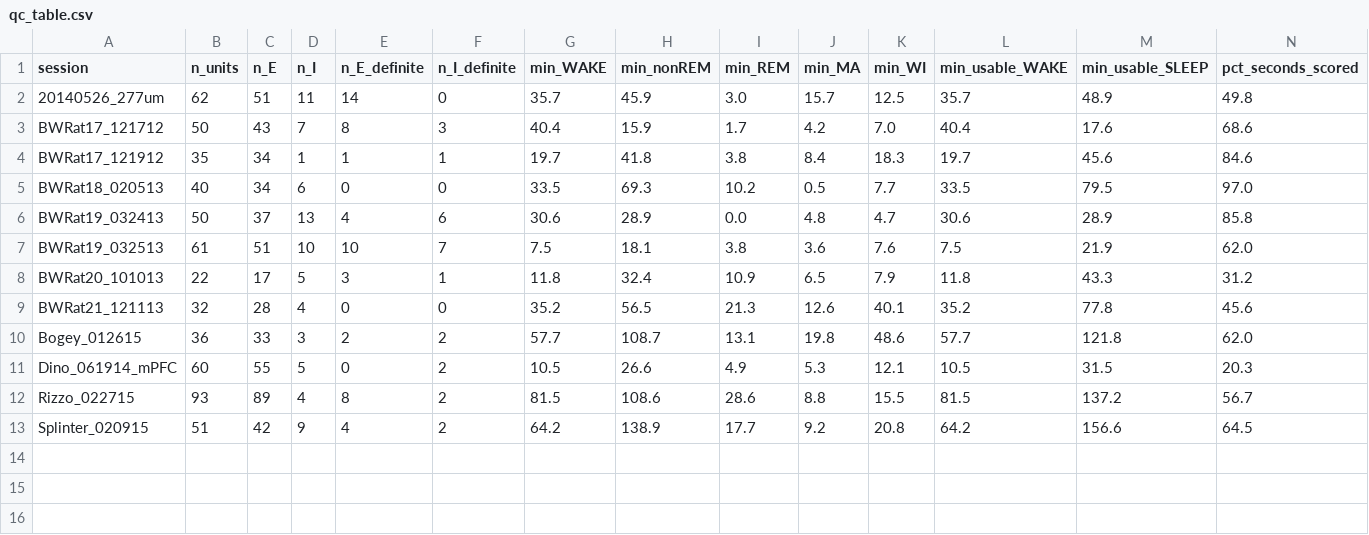
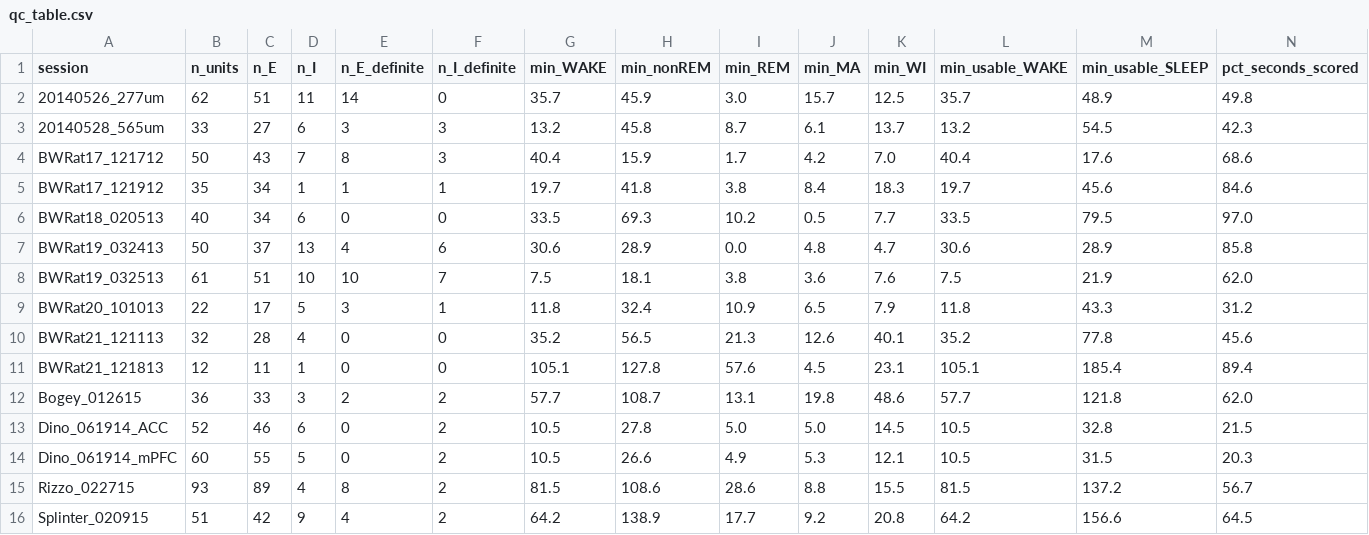
Before and after one commit to lucagandrud/PSYC40Final, a CSV file: reports/qc_table.csv, drawn as a sheet; only a part is shown; rows hold the shown columns only; the diff names each change by its address in the sheet, - before the commit and + after, or states it on an @@ line.

```diff
--- a/reports/qc_table.csv
+++ b/reports/qc_table.csv
+row 3: 20140528_565um | 33 | 27 | 6 | 3 | 3 | 13.2 | 45.8 | 8.7 | 6.1 | 13.7 | 13.2 | 54.5 | 42.3
+row 11: BWRat21_121813 | 12 | 11 | 1 | 0 | 0 | 105.1 | 127.8 | 57.6 | 4.5 | 23.1 | 105.1 | 185.4 | 89.4
+row 13: Dino_061914_ACC | 52 | 46 | 6 | 0 | 2 | 10.5 | 27.8 | 5.0 | 5.0 | 14.5 | 10.5 | 32.8 | 21.5
```
Also changed, not shown: 8 other files.
